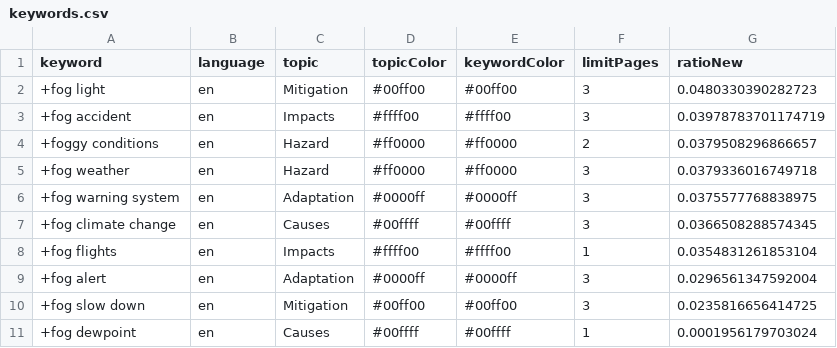
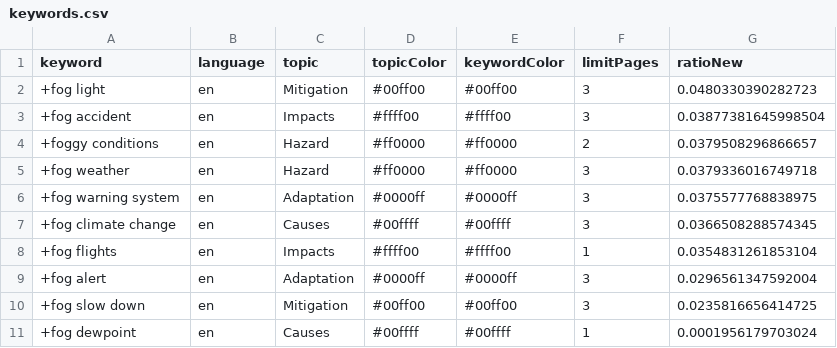
Before and after one commit to svpblank1/FogIsComing, a CSV file: keywords.csv, drawn as a sheet.

Commit message:
Commit from GitHub Actions (harvest:0.0)

```diff
--- a/keywords.csv
+++ b/keywords.csv
@@ -2,3 +2,3 @@ keyword,language,topic,topicColor,keywordColor,limitPages,ratioNew
 +fog light,en,Mitigation,#00ff00,#00ff00,3,0.0480330390282723
-+fog accident,en,Impacts,#ffff00,#ffff00,3,0.03978783701174719
++fog accident,en,Impacts,#ffff00,#ffff00,3,0.03877381645998504
 +foggy conditions,en,Hazard,#ff0000,#ff0000,2,0.0379508296866657
```
